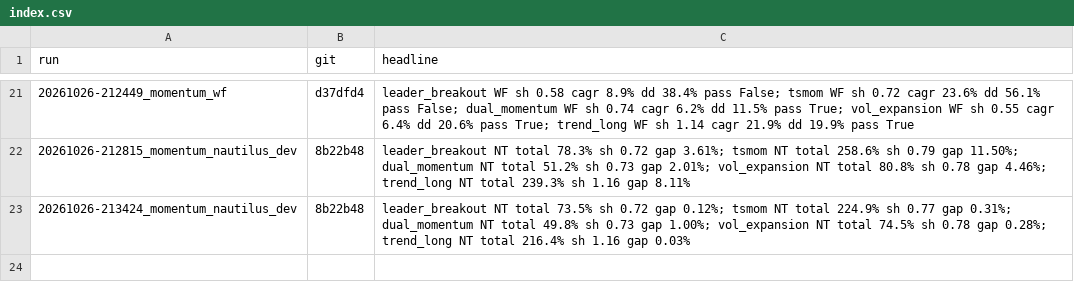
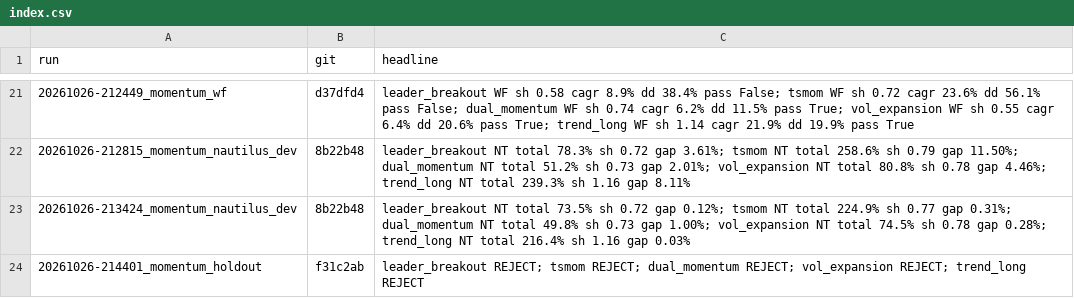
Before and after one commit to ddawnlll/tycho-trading-bot, a CSV file: runs/index.csv, drawn as a sheet; only a part is shown, gaps mark what is left out; the diff names each change by its address in the sheet, - before the commit and + after, or states it on an @@ line.

```diff
--- a/runs/index.csv
+++ b/runs/index.csv
+row 24: 20261026-214401_momentum_holdout | f31c2ab | leader_breakout REJECT; tsmom REJECT; dual_momentum REJECT; vol_expansion REJECT; trend_long REJECT
```
Also changed, not shown: 8 other files.
